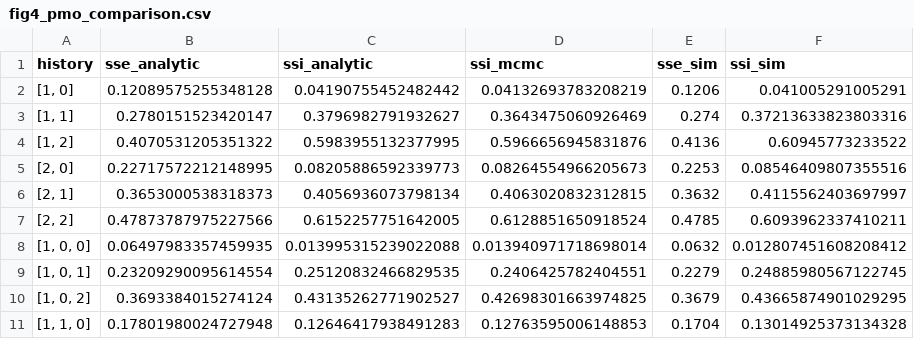
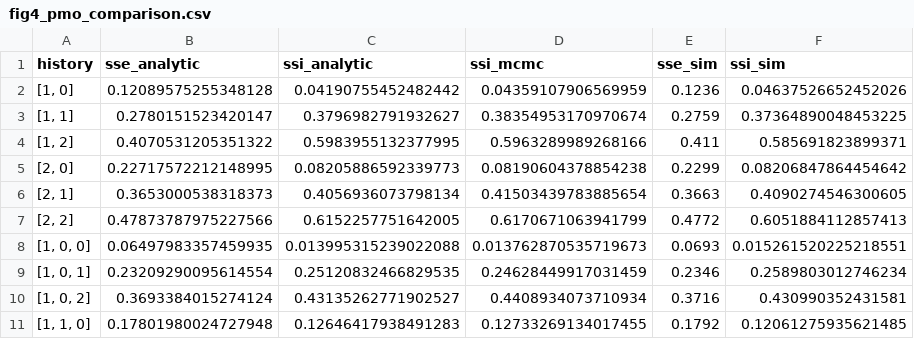
Before and after one commit to will-s-hart/sse-ssi-pmo, a CSV file: results/fig4_pmo_comparison.csv, drawn as a sheet; only a part is shown; the diff covers the shown part only.

```diff
--- a/results/fig4_pmo_comparison.csv
+++ b/results/fig4_pmo_comparison.csv
@@ -1,11 +1,11 @@
 history,sse_analytic,ssi_analytic,ssi_mcmc,sse_sim,ssi_sim
-"[1, 0]",0.12089575255348128,0.04190755452482442,0.04132693783208219,0.1206,0.041005291005291
-"[1, 1]",0.2780151523420147,0.3796982791932627,0.3643475060926469,0.274,0.37213633823803316
-"[1, 2]",0.4070531205351322,0.5983955132377995,0.5966656945831876,0.4136,0.60945773233522
-"[2, 0]",0.22717572212148995,0.08205886592339773,0.08264554966205673,0.2253,0.08546409807355516
-"[2, 1]",0.3653000538318373,0.4056936073798134,0.4063020832312815,0.3632,0.4115562403697997
-"[2, 2]",0.47873787975227566,0.6152257751642005,0.6128851650918524,0.4785,0.6093962337410211
-"[1, 0, 0]",0.06497983357459935,0.013995315239022088,0.013940971718698014,0.0632,0.012807451608208412
-"[1, 0, 1]",0.23209290095614554,0.25120832466829535,0.2406425782404551,0.2279,0.24885980567122745
-"[1, 0, 2]",0.3693384015274124,0.43135262771902527,0.42698301663974825,0.3679,0.43665874901029295
-"[1, 1, 0]",0.17801980024727948,0.12646417938491283,0.12763595006148853,0.1704,0.13014925373134328
+"[1, 0]",0.12089575255348128,0.04190755452482442,0.04359107906569959,0.1236,0.04637526652452026
+"[1, 1]",0.2780151523420147,0.3796982791932627,0.38354953170970674,0.2759,0.37364890048453225
+"[1, 2]",0.4070531205351322,0.5983955132377995,0.5963289989268166,0.411,0.585691823899371
+"[2, 0]",0.22717572212148995,0.08205886592339773,0.08190604378854238,0.2299,0.08206847864454642
+"[2, 1]",0.3653000538318373,0.4056936073798134,0.41503439783885654,0.3663,0.4090274546300605
+"[2, 2]",0.47873787975227566,0.6152257751642005,0.6170671063941799,0.4772,0.6051884112857413
+"[1, 0, 0]",0.06497983357459935,0.013995315239022088,0.013762870535719673,0.0693,0.015261520225218551
+"[1, 0, 1]",0.23209290095614554,0.25120832466829535,0.24628449917031459,0.2346,0.2589803012746234
+"[1, 0, 2]",0.3693384015274124,0.43135262771902527,0.4408934073710934,0.3716,0.430990352431581
+"[1, 1, 0]",0.17801980024727948,0.12646417938491283,0.12733269134017455,0.1792,0.12061275935621485
```
Also changed, not shown: 15 edited cells elsewhere in this file, results/fig2_pmo_vs_R0.csv, results/fig3_pmo_vs_k.csv, 32 other files.
